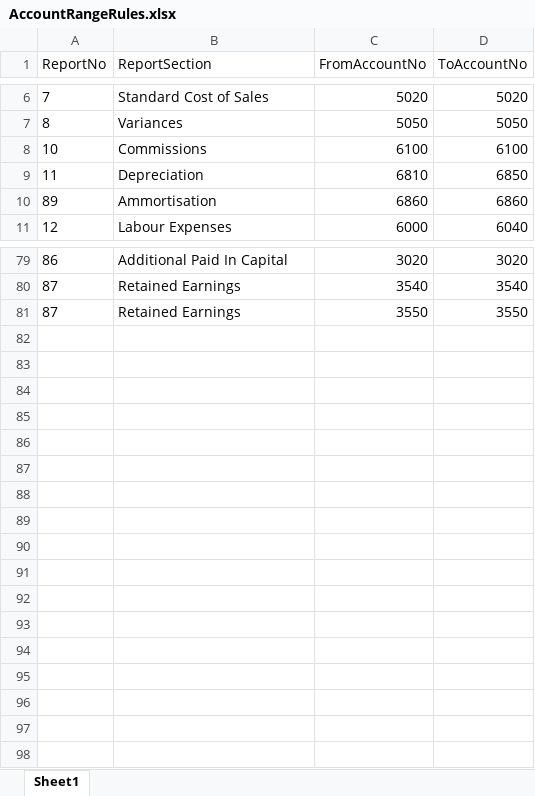
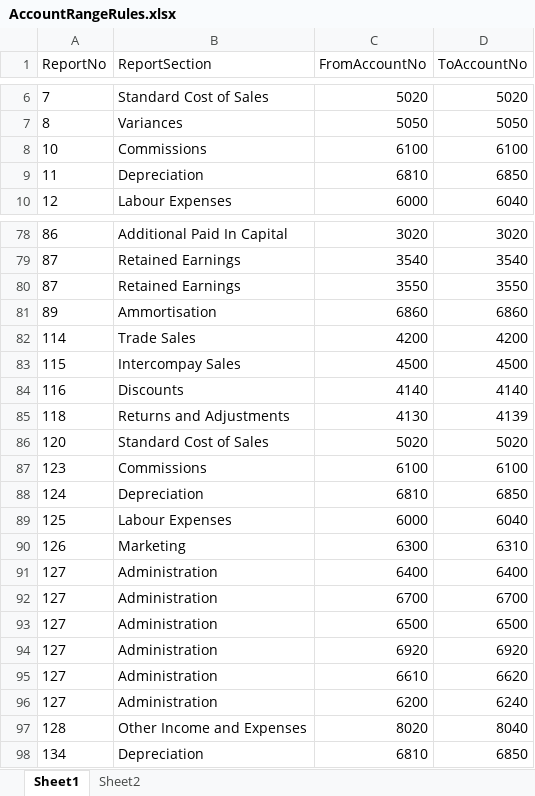
Before and after one commit to ProdataSQL/FinancialModelling, an Excel workbook: downloads/Files/AccountRangeRules.xlsx, sheet Sheet1, drawn as a sheet; only a part is shown, gaps mark what is left out; values as stored, in another font and other column widths than the file's, no borders; table styles not drawn; the diff names each change by its address in the sheet, - before the commit and + after, or states it on an @@ line.

```diff
--- a/downloads/Files/AccountRangeRules.xlsx (sheet Sheet1)
+++ b/downloads/Files/AccountRangeRules.xlsx (sheet Sheet1)
+sheet tab: Sheet2
@@ row 10 moved to row 81: 89 @@
+row 82: 114 | Trade Sales | 4200 | 4200
+row 83: 115 | Intercompay Sales | 4500 | 4500
+row 84: 116 | Discounts | 4140 | 4140
+row 85: 118 | Returns and Adjustments | 4130 | 4139
+row 86: 120 | Standard Cost of Sales | 5020 | 5020
+row 87: 123 | Commissions | 6100 | 6100
+row 88: 124 | Depreciation | 6810 | 6850
+row 89: 125 | Labour Expenses | 6000 | 6040
+row 90: 126 | Marketing | 6300 | 6310
+row 91: 127 | Administration | 6400 | 6400
+row 92: 127 | Administration | 6700 | 6700
+row 93: 127 | Administration | 6500 | 6500
+row 94: 127 | Administration | 6920 | 6920
+row 95: 127 | Administration | 6610 | 6620
+row 96: 127 | Administration | 6200 | 6240
+row 97: 128 | Other Income and Expenses | 8020 | 8040
+row 98: 134 | Depreciation | 6810 | 6850
```
Also changed, not shown: downloads/Files/Scenario.xlsx, 5 other files.
